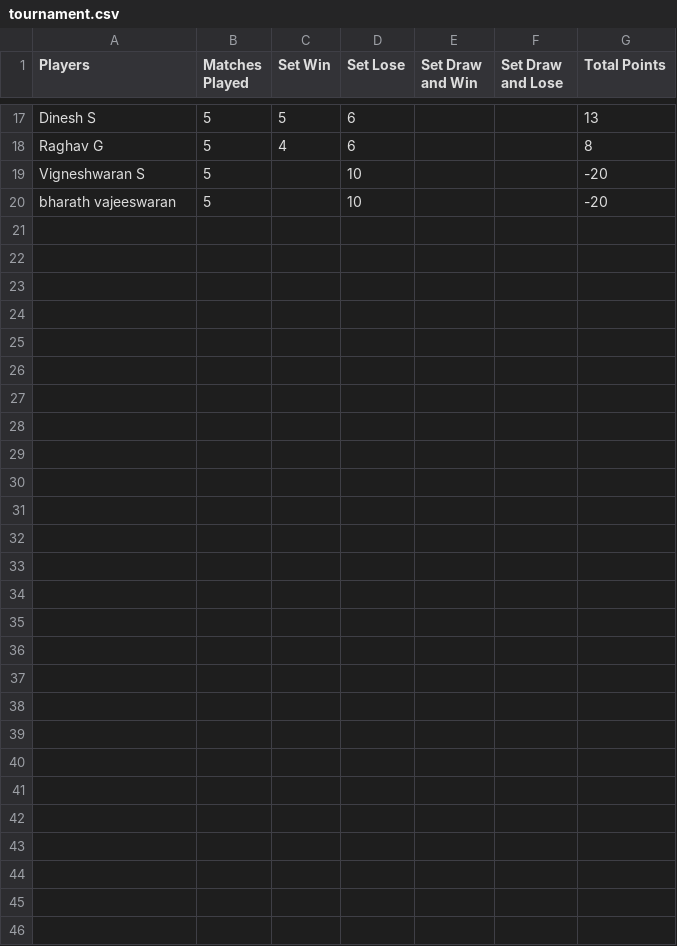
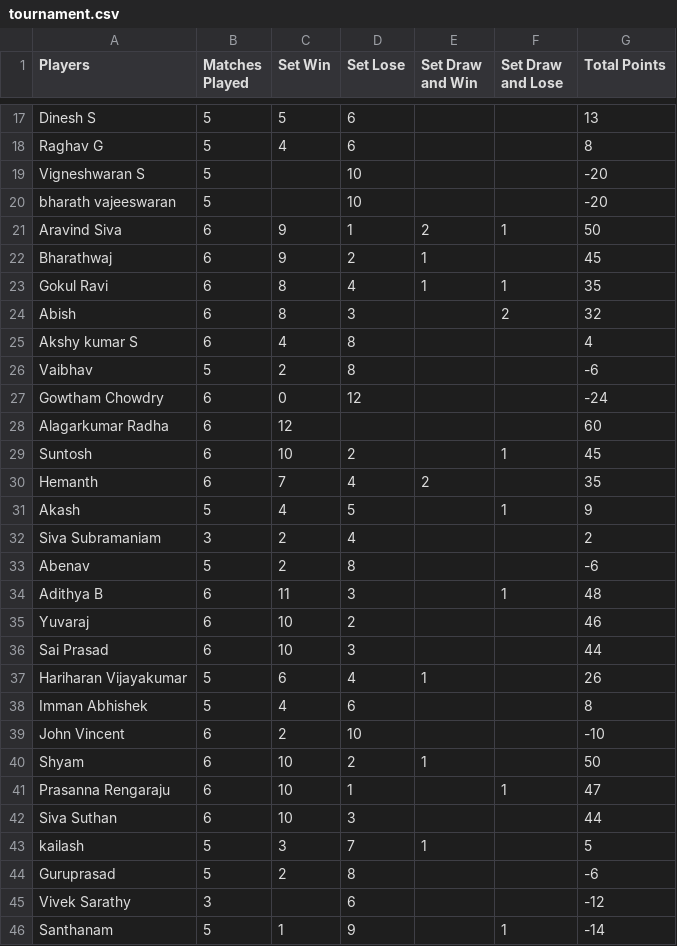
Before and after one commit to giridharinteg/Datasets, a CSV file: tournament.csv, drawn as a sheet; only a part is shown, gaps mark what is left out; the diff names each change by its address in the sheet, - before the commit and + after, or states it on an @@ line.

Commit message:
All Groups Added

```diff
--- a/tournament.csv
+++ b/tournament.csv
+row 21: Aravind Siva | 6 | 9 | 1 | 2 | 1 | 50
+row 22: Bharathwaj | 6 | 9 | 2 | 1 |  | 45
+row 23: Gokul Ravi | 6 | 8 | 4 | 1 | 1 | 35
+row 24: Abish | 6 | 8 | 3 |  | 2 | 32
+row 25: Akshy kumar S | 6 | 4 | 8 |  |  | 4
+row 26: Vaibhav | 5 | 2 | 8 |  |  | -6
+row 27: Gowtham Chowdry | 6 | 0 | 12 |  |  | -24
+row 28: Alagarkumar Radha | 6 | 12 |  |  |  | 60
+row 29: Suntosh | 6 | 10 | 2 |  | 1 | 45
+row 30: Hemanth | 6 | 7 | 4 | 2 |  | 35
+row 31: Akash | 5 | 4 | 5 |  | 1 | 9
+row 32: Siva Subramaniam | 3 | 2 | 4 |  |  | 2
+row 33: Abenav | 5 | 2 | 8 |  |  | -6
+row 34: Adithya B | 6 | 11 | 3 |  | 1 | 48
+row 35: Yuvaraj | 6 | 10 | 2 |  |  | 46
+row 36: Sai Prasad | 6 | 10 | 3 |  |  | 44
+row 37: Hariharan Vijayakumar | 5 | 6 | 4 | 1 |  | 26
+row 38: Imman Abhishek | 5 | 4 | 6 |  |  | 8
+row 39: John Vincent | 6 | 2 | 10 |  |  | -10
+row 40: Shyam | 6 | 10 | 2 | 1 |  | 50
+row 41: Prasanna Rengaraju | 6 | 10 | 1 |  | 1 | 47
+row 42: Siva Suthan | 6 | 10 | 3 |  |  | 44
+row 43: kailash | 5 | 3 | 7 | 1 |  | 5
+row 44: Guruprasad | 5 | 2 | 8 |  |  | -6
+row 45: Vivek Sarathy | 3 |  | 6 |  |  | -12
+row 46: Santhanam | 5 | 1 | 9 |  | 1 | -14
```
